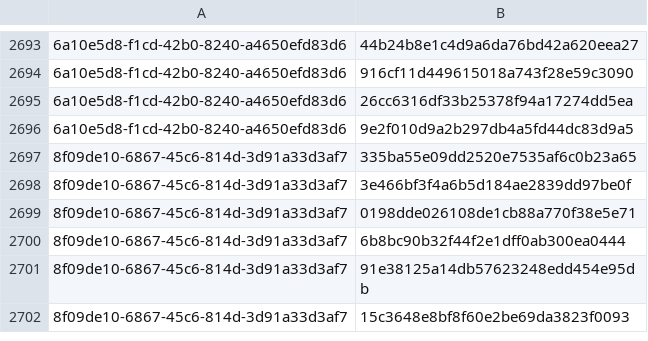
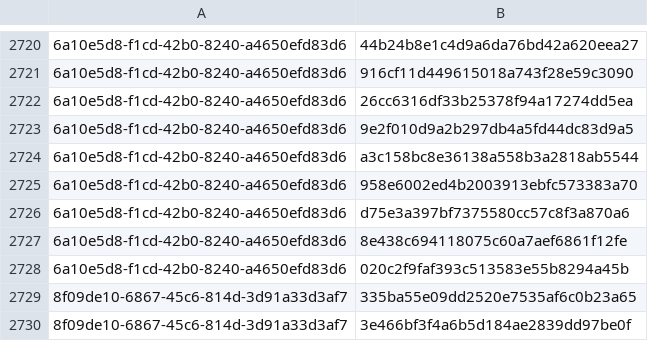
Before and after one commit to RedBlue232/threat-feed-publisher, a CSV file: misp-feed/hashes.csv, drawn as a sheet; only a part is shown, gaps mark what is left out; the shorter side is filled out with more unchanged rows; the diff covers the shown part only; the diff names each change by its address in the sheet, - before the commit and + after, or states it on an @@ line.

```diff
--- a/misp-feed/hashes.csv
+++ b/misp-feed/hashes.csv
+row 2724: 6a10e5d8-f1cd-42b0-8240-a4650efd83d6 | a3c158bc8e36138a558b3a2818ab5544
+row 2725: 6a10e5d8-f1cd-42b0-8240-a4650efd83d6 | 958e6002ed4b2003913ebfc573383a70
+row 2726: 6a10e5d8-f1cd-42b0-8240-a4650efd83d6 | d75e3a397bf7375580cc57c8f3a870a6
+row 2727: 6a10e5d8-f1cd-42b0-8240-a4650efd83d6 | 8e438c694118075c60a7aef6861f12fe
+row 2728: 6a10e5d8-f1cd-42b0-8240-a4650efd83d6 | 020c2f9faf393c513583e55b8294a45b
```
Also changed, not shown: 50 added rows elsewhere in this file, 4 other files.
